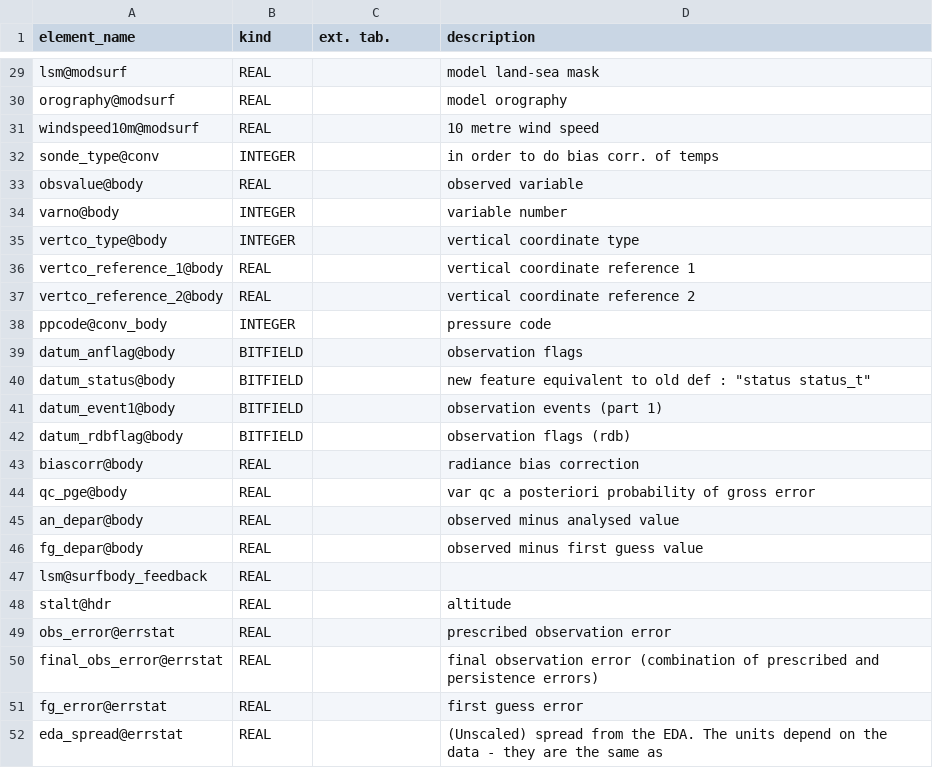
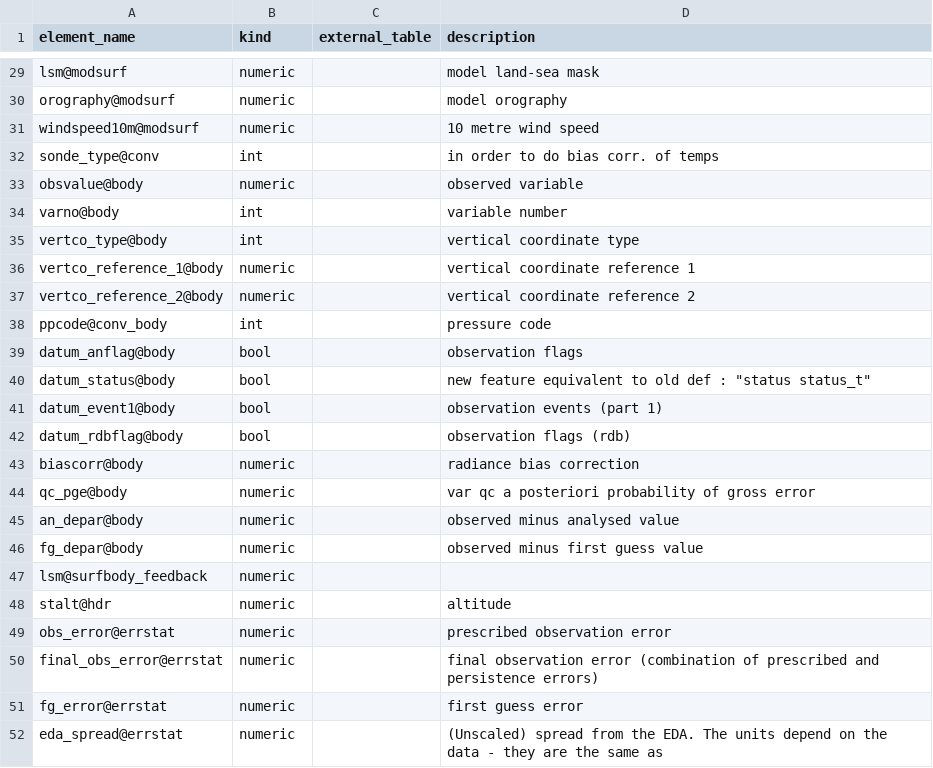
Before and after one commit to glamod/common_data_model, a CSV file: table_definitions/era5fb_table.csv, drawn as a sheet; only a part is shown, gaps mark what is left out; the diff covers the shown part only; the diff names each change by its address in the sheet, - before the commit and + after, or states it on an @@ line.

Commit message:
Fixes and new vars from cads-obs-catalogue-manager tables version.

```diff
--- a/table_definitions/era5fb_table.csv
+++ b/table_definitions/era5fb_table.csv
-C1: ext. tab.
+C1: external_table
-B29:B31 (kind): REAL
+B29:B31 (kind): numeric
-B32 (kind): INTEGER
+B32 (kind): int
-B33 (kind): REAL
+B33 (kind): numeric
-B34:B35 (kind): INTEGER
+B34:B35 (kind): int
-B36:B37 (kind): REAL
+B36:B37 (kind): numeric
-B38 (kind): INTEGER
+B38 (kind): int
-B39:B42 (kind): BITFIELD
+B39:B42 (kind): bool
-B43:B52 (kind): REAL
+B43:B52 (kind): numeric
```
Also changed, not shown: 29 edited cells elsewhere in this file, table_definitions/duration.csv, 1 other file.
